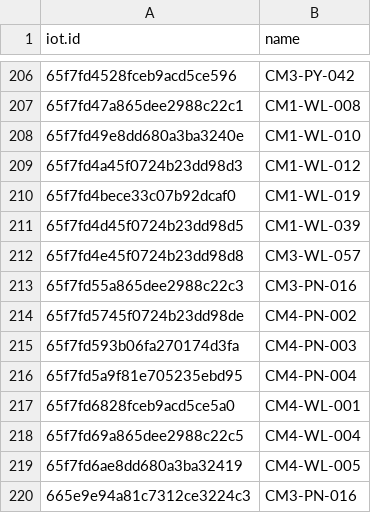
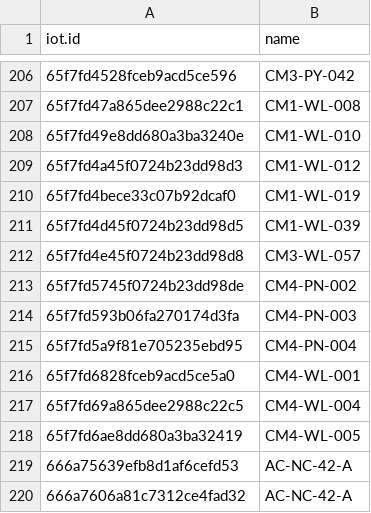
Before and after one commit to phutadonza/Playground_UploadData-main, a CSV file: CSV - larry1/CCTV-all/duplicates_data.csv, drawn as a sheet; only a part is shown, gaps mark what is left out; removed rows and columns are numbered as before the commit, all else as after; the diff names each change by its address in the sheet, - before the commit and + after, or states it on an @@ line.

Commit message:
Update duplicates_data.csv

```diff
--- a/CSV - larry1/CCTV-all/duplicates_data.csv
+++ b/CSV - larry1/CCTV-all/duplicates_data.csv
-row 213: 65f7fd55a865dee2988c22c3 | CM3-PN-016
-row 220: 665e9e94a81c7312ce3224c3 | CM3-PN-016
+row 219: 666a75639efb8d1af6cefd53 | AC-NC-42-A
+row 220: 666a7606a81c7312ce4fad32 | AC-NC-42-A
```
